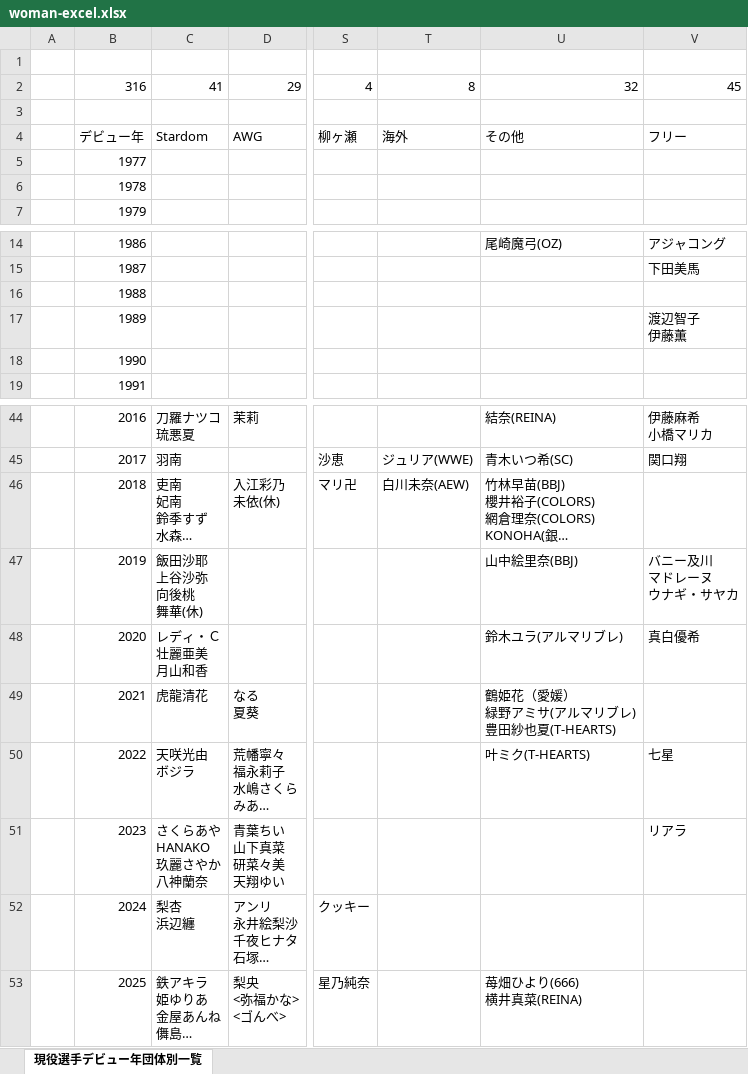
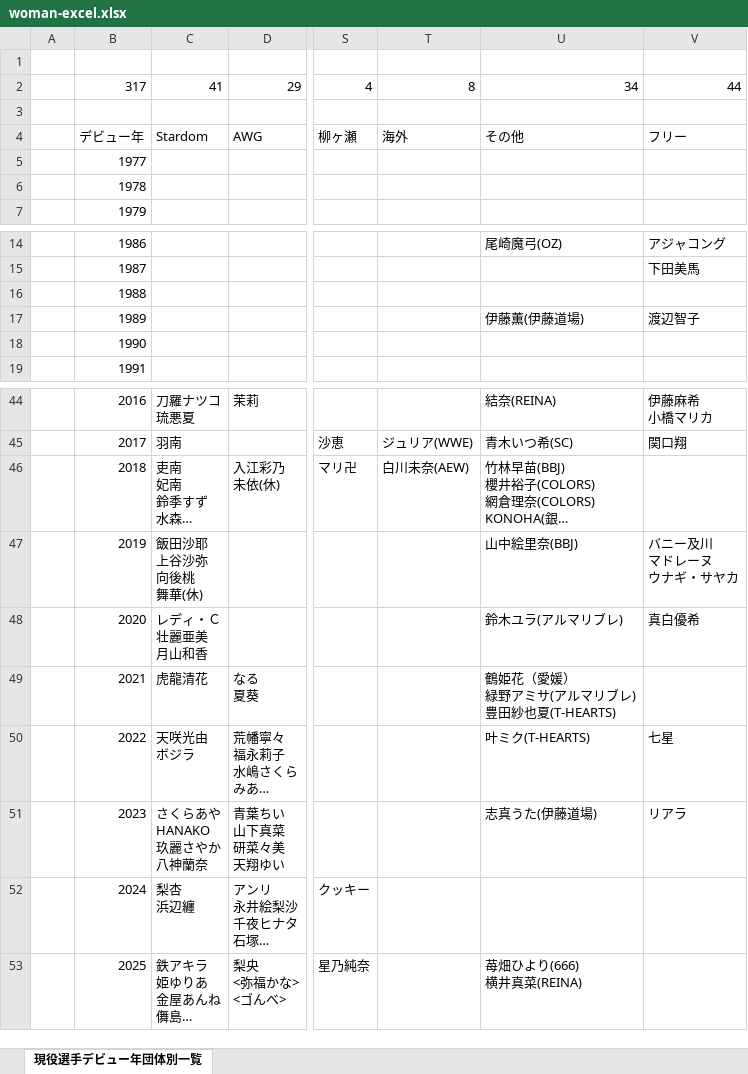
Before and after one commit to nakawankuma/joshi_wrestling_data, an Excel workbook: woman-excel.xlsx, sheet 現役選手デビュー年団体別一覧, drawn as a sheet; only a part is shown, gaps mark what is left out; long unchanged cells end in …; values as stored, in another font and other column widths than the file's, no borders; table styles not drawn; ↵ is a line break in a cell; the diff names each change by its address in the sheet, - before the commit and + after, or states it on an @@ line.

```diff
--- a/woman-excel.xlsx (sheet 現役選手デビュー年団体別一覧)
+++ b/woman-excel.xlsx (sheet 現役選手デビュー年団体別一覧)
-B2: 316
+B2: 317
-U2: 32
+U2: 34
-V2: 45
+V2: 44
-U17: (empty)
+U17: 伊藤薫(伊藤道場)
-V17: 渡辺智子 ↵ 伊藤薫
+V17: 渡辺智子
-U51: (empty)
+U51: 志真うた(伊藤道場)
```
Also changed, not shown: 1 other file.
